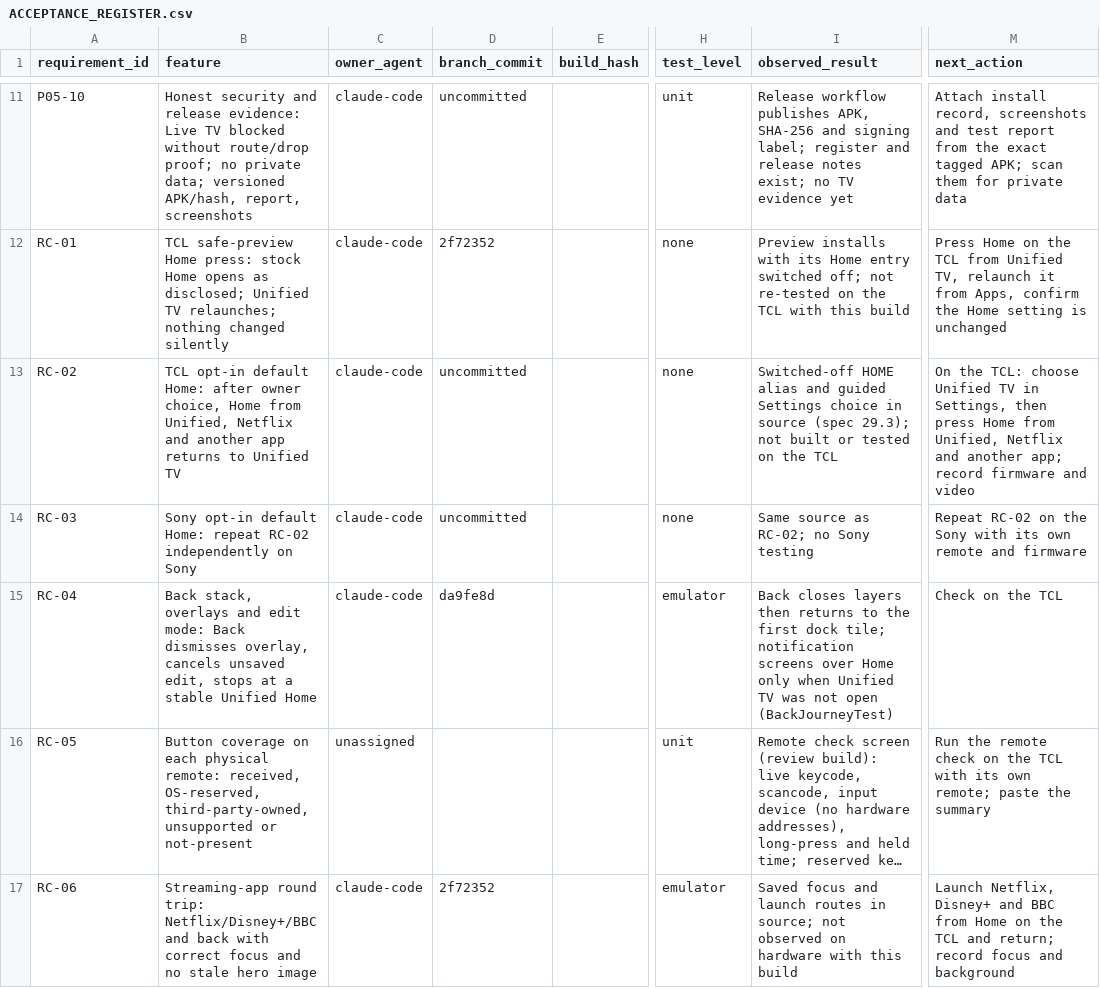
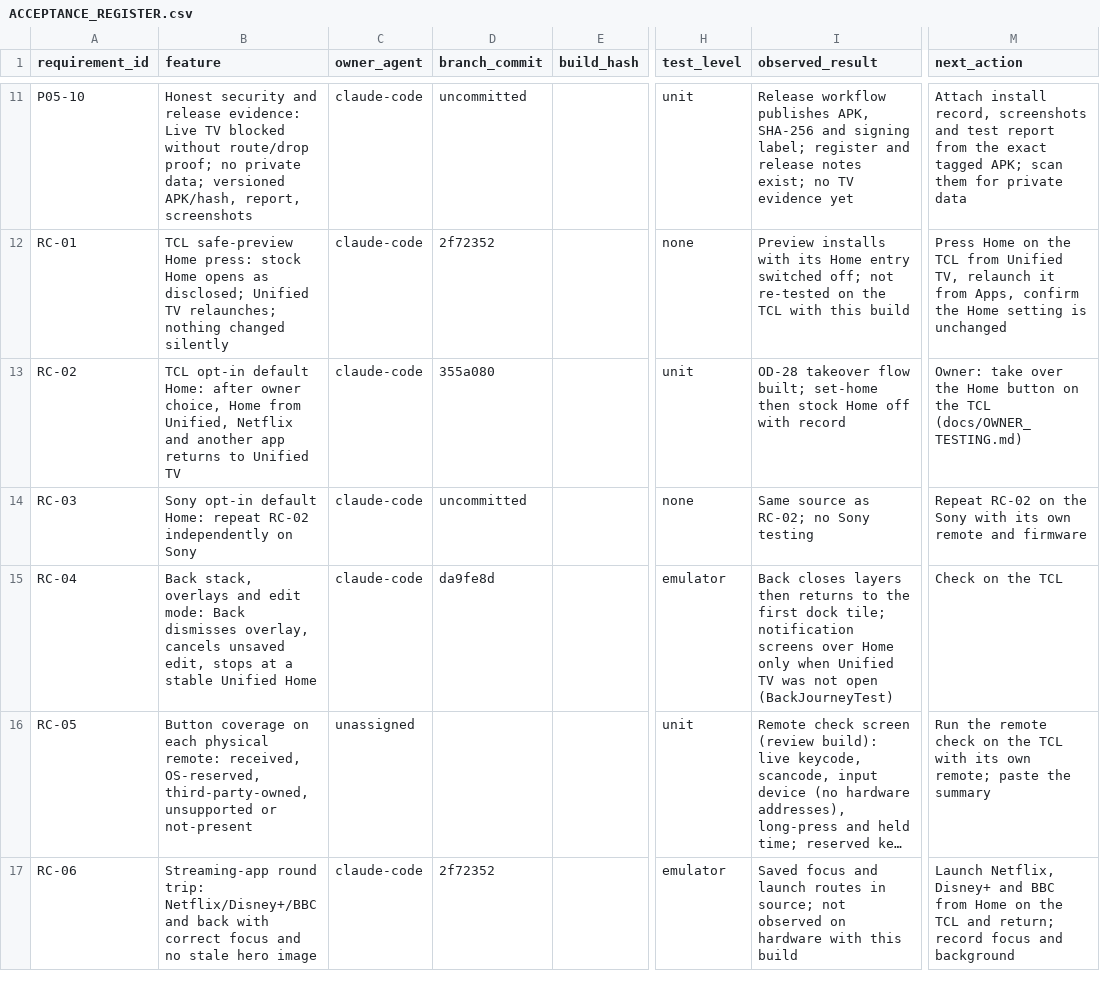
Before and after one commit to tcrosswell-99/Unified-TV, a CSV file: docs/ACCEPTANCE_REGISTER.csv, drawn as a sheet; only a part is shown, gaps mark what is left out; long unchanged cells end in …; the diff covers the shown part only; the diff names each change by its address in the sheet, - before the commit and + after, or states it on an @@ line.

```diff
--- a/docs/ACCEPTANCE_REGISTER.csv
+++ b/docs/ACCEPTANCE_REGISTER.csv
-D13 (branch_commit): uncommitted
+D13 (branch_commit): 355a080
-H13 (test_level): none
+H13 (test_level): unit
-I13 (observed_result): Switched-off HOME alias and guided Settings choice in source (spec 29.3); not built or tested on the TCL
+I13 (observed_result): OD-28 takeover flow built; set-home then stock Home off with record
-M13 (next_action): On the TCL: choose Unified TV in Settings, then press Home from Unified, Netflix and another app; record firmware and video
+M13 (next_action): Owner: take over the Home button on the TCL (docs/OWNER_TESTING.md)
```
Also changed, not shown: 1 added row and 76 edited cells elsewhere in this file.
